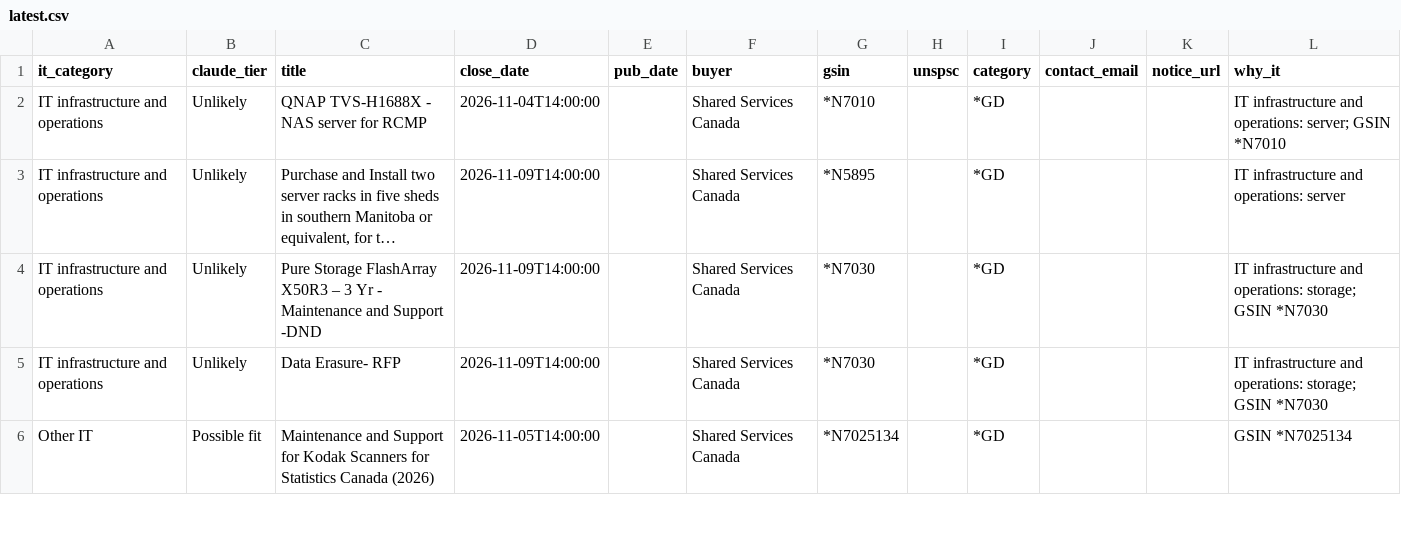
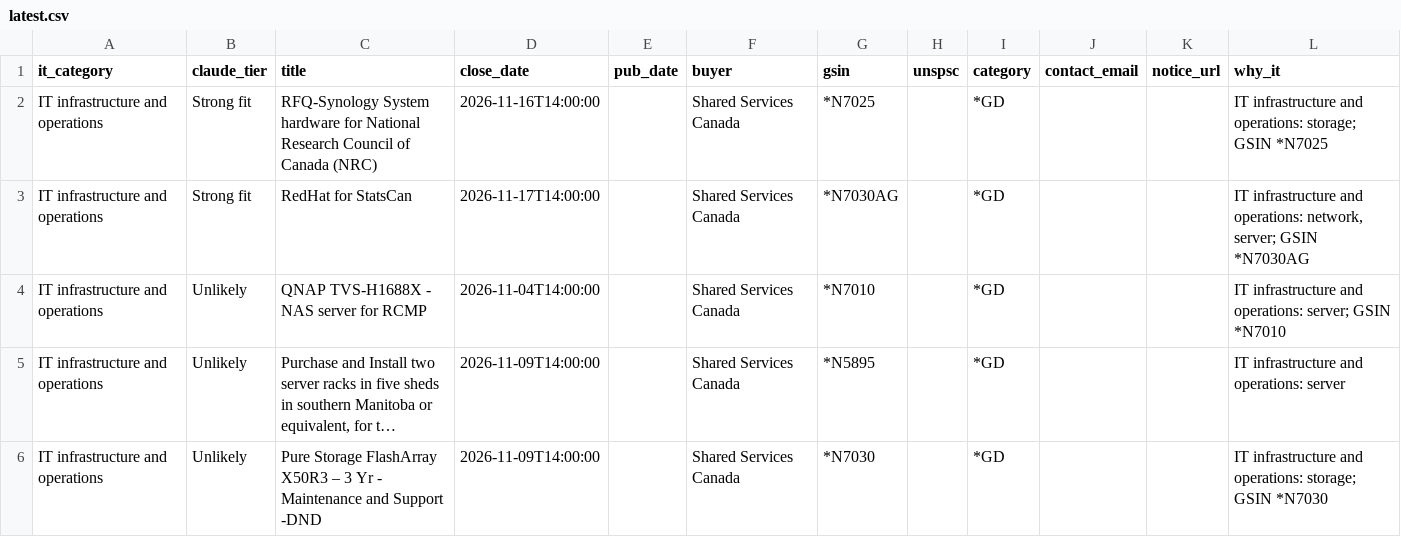
Before and after one commit to dhriajvarma4158/canadabuys-it-monitor, a CSV file: reports/latest.csv, drawn as a sheet; only a part is shown; the shorter side is filled out with more unchanged rows; long unchanged cells end in …; the diff names each change by its address in the sheet, - before the commit and + after, or states it on an @@ line.

```diff
--- a/reports/latest.csv
+++ b/reports/latest.csv
+row 2: IT infrastructure and operations | Strong fit | RFQ-Synology System hardware for National Research Council of Canada (NRC) | 2026-11-16T14:00:00 |  | Shared Services Canada | *N7025 |  | *GD |  |  | IT infrastructure and operations: storage; GSIN *N7025
+row 3: IT infrastructure and operations | Strong fit | RedHat for StatsCan | 2026-11-17T14:00:00 |  | Shared Services Canada | *N7030AG |  | *GD |  |  | IT infrastructure and operations: network, server; GSIN *N7030AG
```
Also changed, not shown: 5 other files.
